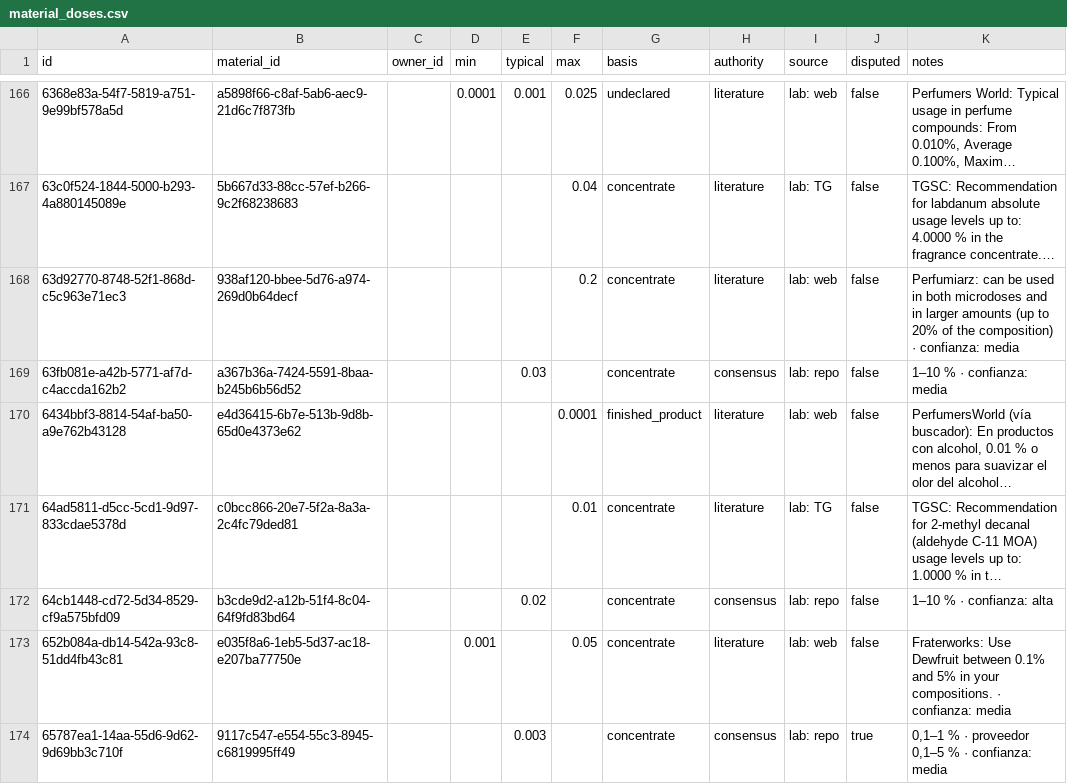
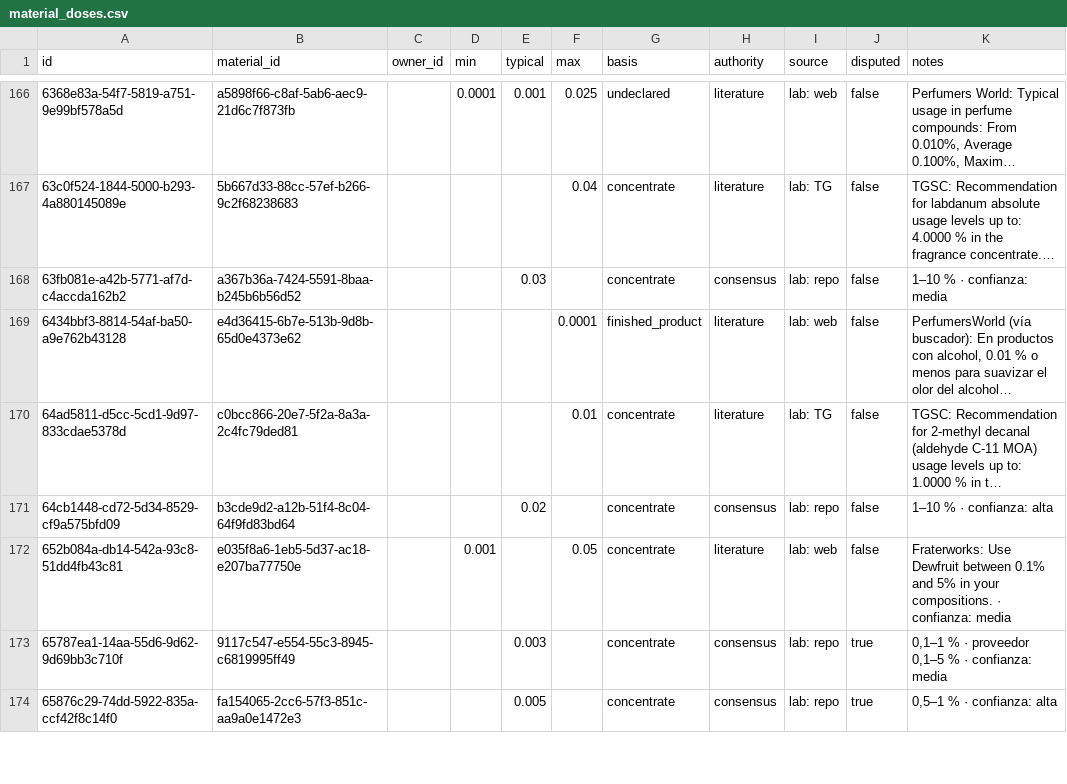
Before and after one commit to smortenax/perfumeria-app, a CSV file: migracion-v3/tandas/7-materiales/material_doses.csv, drawn as a sheet; only a part is shown, gaps mark what is left out; the shorter side is filled out with more unchanged rows; long unchanged cells end in …; the diff names each change by its address in the sheet, - before the commit and + after, or states it on an @@ line.

```diff
--- a/migracion-v3/tandas/7-materiales/material_doses.csv
+++ b/migracion-v3/tandas/7-materiales/material_doses.csv
-row 168: 63d92770-8748-52f1-868d-c5c963e71ec3 | 938af120-bbee-5d76-a974-269d0b64decf |  |  |  | 0.2 | concentrate | literature | lab: web | false | Perfumiarz: can be used in both microdoses and in larger amounts (up to 20% of the composition) · confianza: media
```
Also changed, not shown: 6 other files.
